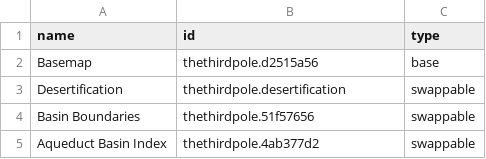
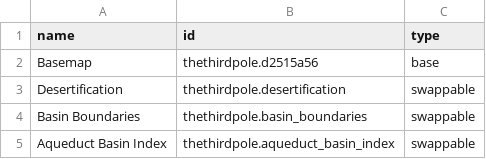
Before and after one commit to axismaps/thirdpole, a CSV file: water_cycle/layers.csv, drawn as a sheet.

Commit message:
A couple new map ids

```diff
--- a/water_cycle/layers.csv
+++ b/water_cycle/layers.csv
@@ -3,3 +3,3 @@ Basemap,thethirdpole.d2515a56,base
 Desertification,thethirdpole.desertification,swappable
-Basin Boundaries,thethirdpole.51f57656,swappable
-Aqueduct Basin Index,thethirdpole.4ab377d2,swappable
+Basin Boundaries,thethirdpole.basin_boundaries,swappable
+Aqueduct Basin Index,thethirdpole.aqueduct_basin_index,swappable
```
